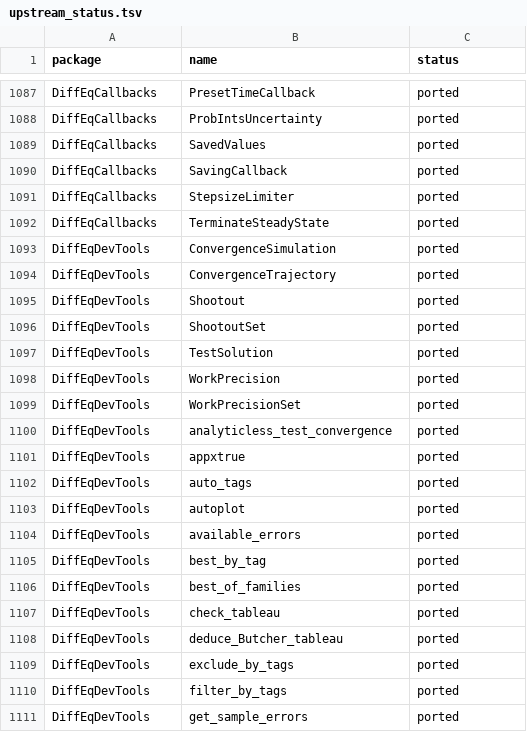
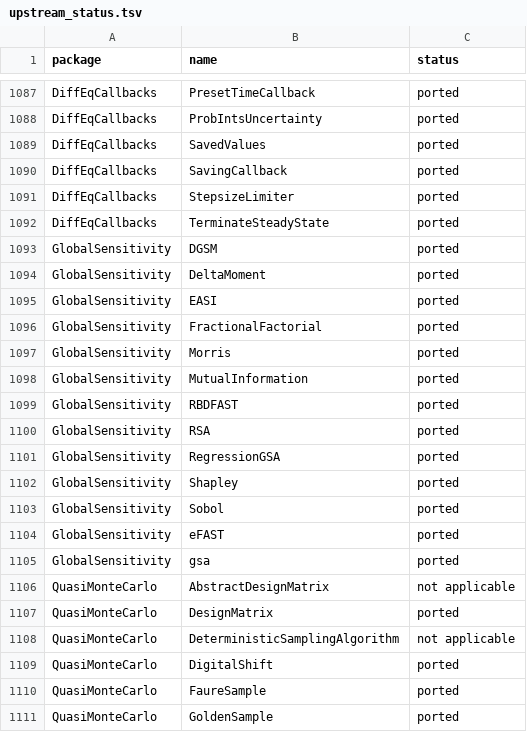
Before and after one commit to adamrsophie/modelcompR, a TSV file: tools/upstream_status.tsv, drawn as a sheet; only a part is shown, gaps mark what is left out; the shorter side is filled out with more unchanged rows; the diff covers the shown part only; the diff names each change by its address in the sheet, - before the commit and + after, or states it on an @@ line.

Commit message:
Port GlobalSensitivity and QuasiMonteCarlo
Add gsa() with the Sobol, Morris, eFAST, RBD-FAST, DGSM, delta moment,
EASI, fractional factorial, Shapley, RSA, mutual information and
regression methods of GlobalSensitivity.jl 2.12.9, and the samplers,
randomizations and design matrices of QuasiMonteCarlo.jl 0.4.4 (sample is
qmc_sample, Shift is QMCShift). The kernel density estimate, quadratic
B-spline, trapz and histogram entropy the methods use are ported too, with
univariate distributions and Gaussian and independence copulas.

Deterministic samplers and Julia's range(start, stop, length) match Julia
bit for bit; analyses of given samples agree to about 1e-15 against the
references of tools/globalsensitivity-probe.jl. Fix the eFAST spectrum
range for odd sample sizes, rank regression ranks, the RSA dummy handling
and non integer fractional factorial levels.

End the integer power helpers with an unfused x * y + err as Julia's
compiled pow_body does.

```diff
--- a/tools/upstream_status.tsv
+++ b/tools/upstream_status.tsv
+row 1093: GlobalSensitivity | DGSM | ported
+row 1094: GlobalSensitivity | DeltaMoment | ported
+row 1095: GlobalSensitivity | EASI | ported
+row 1096: GlobalSensitivity | FractionalFactorial | ported
+row 1097: GlobalSensitivity | Morris | ported
+row 1098: GlobalSensitivity | MutualInformation | ported
+row 1099: GlobalSensitivity | RBDFAST | ported
+row 1100: GlobalSensitivity | RSA | ported
+row 1101: GlobalSensitivity | RegressionGSA | ported
+row 1102: GlobalSensitivity | Shapley | ported
+row 1103: GlobalSensitivity | Sobol | ported
+row 1104: GlobalSensitivity | eFAST | ported
+row 1105: GlobalSensitivity | gsa | ported
+row 1106: QuasiMonteCarlo | AbstractDesignMatrix | not applicable
+row 1107: QuasiMonteCarlo | DesignMatrix | ported
+row 1108: QuasiMonteCarlo | DeterministicSamplingAlgorithm | not applicable
+row 1109: QuasiMonteCarlo | DigitalShift | ported
+row 1110: QuasiMonteCarlo | FaureSample | ported
+row 1111: QuasiMonteCarlo | GoldenSample | ported
```
Also changed, not shown: 20 added rows elsewhere in this file, tools/upstream_exports.tsv, tools/upstream_not_applicable.tsv, 27 other files.
